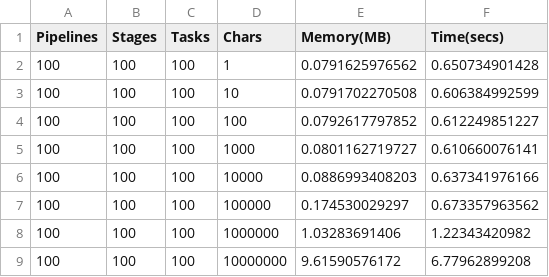
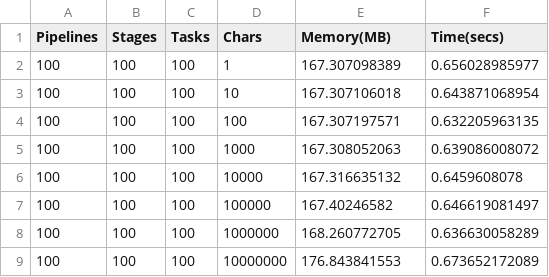
Before and after one commit to radical-cybertools/radical.entk, a CSV file: design_helpers/bookkeeper/bookkeeper_path_variation.csv, drawn as a sheet.

Commit message:
adding some tests on the bookkeeper

```diff
--- a/design_helpers/bookkeeper/bookkeeper_path_variation.csv
+++ b/design_helpers/bookkeeper/bookkeeper_path_variation.csv
@@ -1,9 +1,9 @@
 Pipelines, Stages, Tasks, Chars, Memory(MB), Time(secs)
-100, 100, 100, 1, 0.0791625976562, 0.650734901428
-100, 100, 100, 10, 0.0791702270508, 0.606384992599
-100, 100, 100, 100, 0.0792617797852, 0.612249851227
-100, 100, 100, 1000, 0.0801162719727, 0.610660076141
-100, 100, 100, 10000, 0.0886993408203, 0.637341976166
-100, 100, 100, 100000, 0.174530029297, 0.673357963562
-100, 100, 100, 1000000, 1.03283691406, 1.22343420982
-100, 100, 100, 10000000, 9.61590576172, 6.77962899208
+100, 100, 100, 1, 167.307098389, 0.656028985977
+100, 100, 100, 10, 167.307106018, 0.643871068954
+100, 100, 100, 100, 167.307197571, 0.632205963135
+100, 100, 100, 1000, 167.308052063, 0.639086008072
+100, 100, 100, 10000, 167.316635132, 0.6459608078
+100, 100, 100, 100000, 167.40246582, 0.646619081497
+100, 100, 100, 1000000, 168.260772705, 0.636630058289
+100, 100, 100, 10000000, 176.843841553, 0.673652172089
```
Also changed, not shown: 3 other files.
